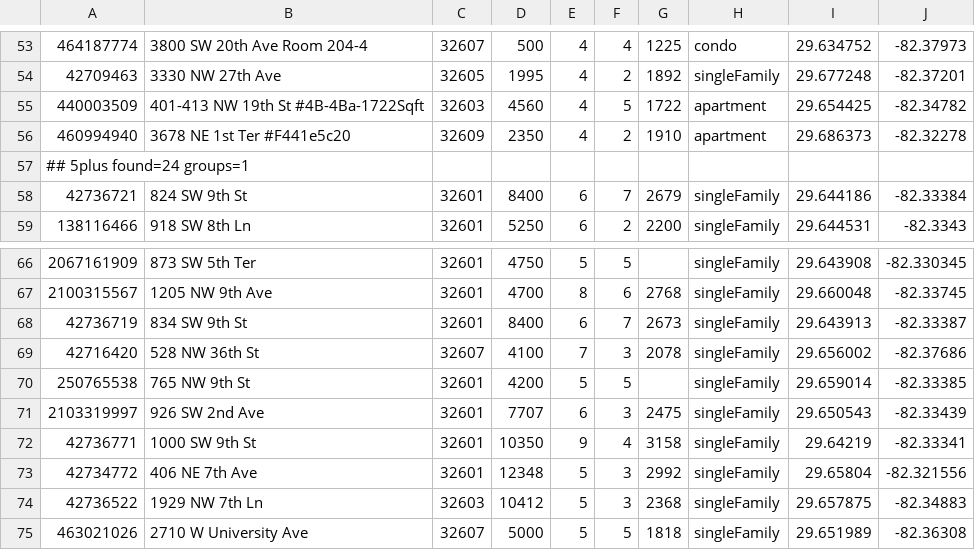
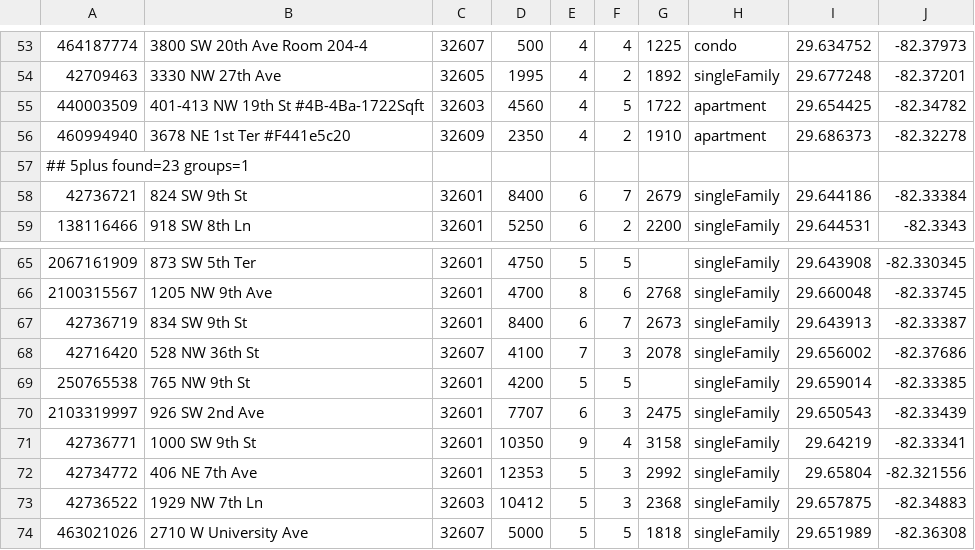
Before and after one commit to michaelknicks5-apply/gatornest, a TSV file: data-cache/zillow-snapshot.tsv, drawn as a sheet; only a part is shown, gaps mark what is left out; the diff covers the shown part only.

```diff
--- a/data-cache/zillow-snapshot.tsv
+++ b/data-cache/zillow-snapshot.tsv
@@ -56,3 +56,3 @@
 460994940	3678 NE 1st Ter #F441e5c20	32609	2350	4	2	1910	apartment	29.686373	-82.32278
-## 5plus found=24 groups=1
+## 5plus found=23 groups=1
 42736721	824 SW 9th St	32601	8400	6	7	2679	singleFamily	29.644186	-82.33384
@@ -72,3 +71,3 @@
 42736771	1000 SW 9th St	32601	10350	9	4	3158	singleFamily	29.64219	-82.33341
-42734772	406 NE 7th Ave	32601	12348	5	3	2992	singleFamily	29.65804	-82.321556
+42734772	406 NE 7th Ave	32601	12353	5	3	2992	singleFamily	29.65804	-82.321556
 42736522	1929 NW 7th Ln	32603	10412	5	3	2368	singleFamily	29.657875	-82.34883
```
Also changed, not shown: 2 added rows, 2 removed rows and 5 edited cells elsewhere in this file, 1 other file.
